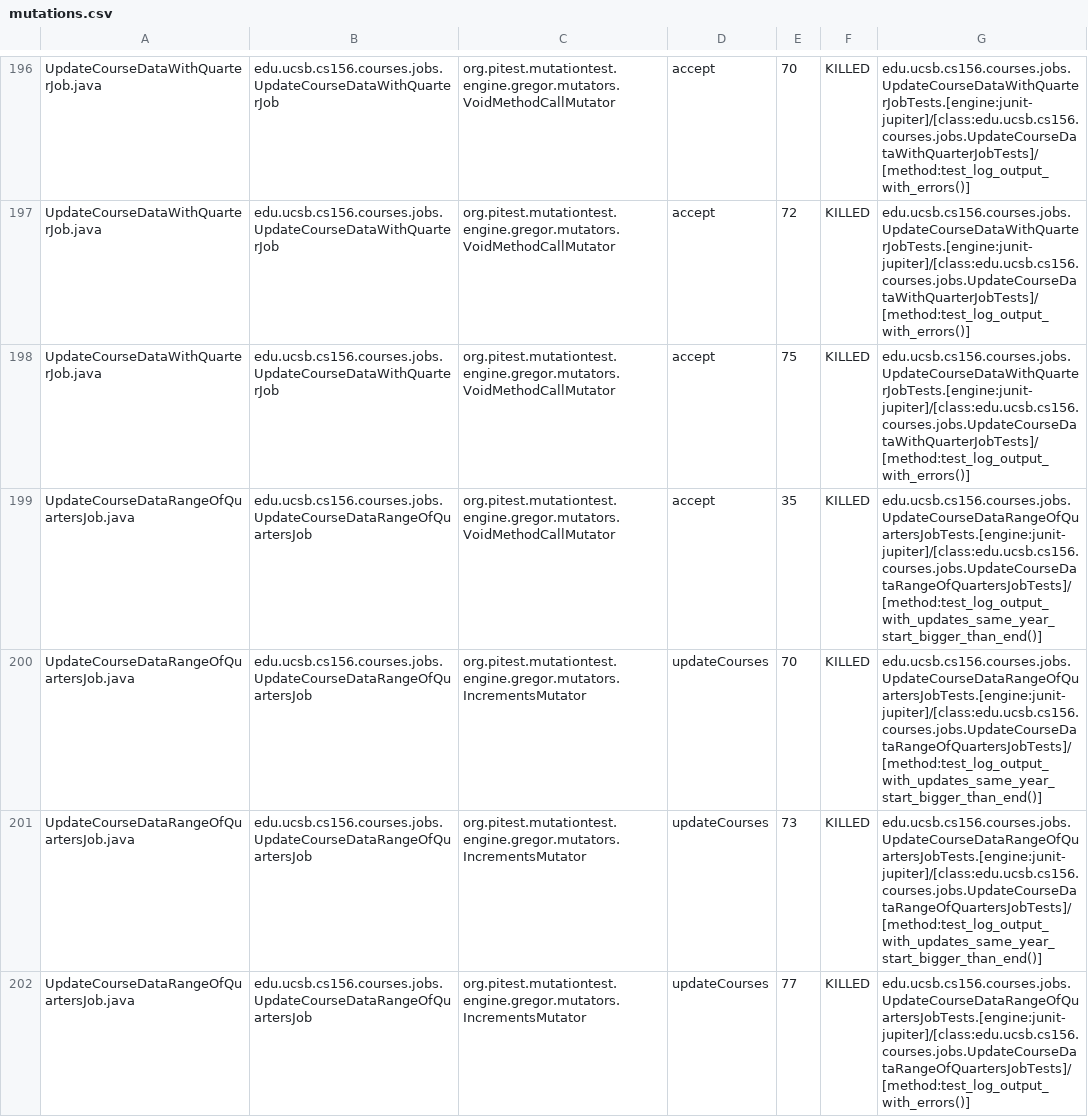
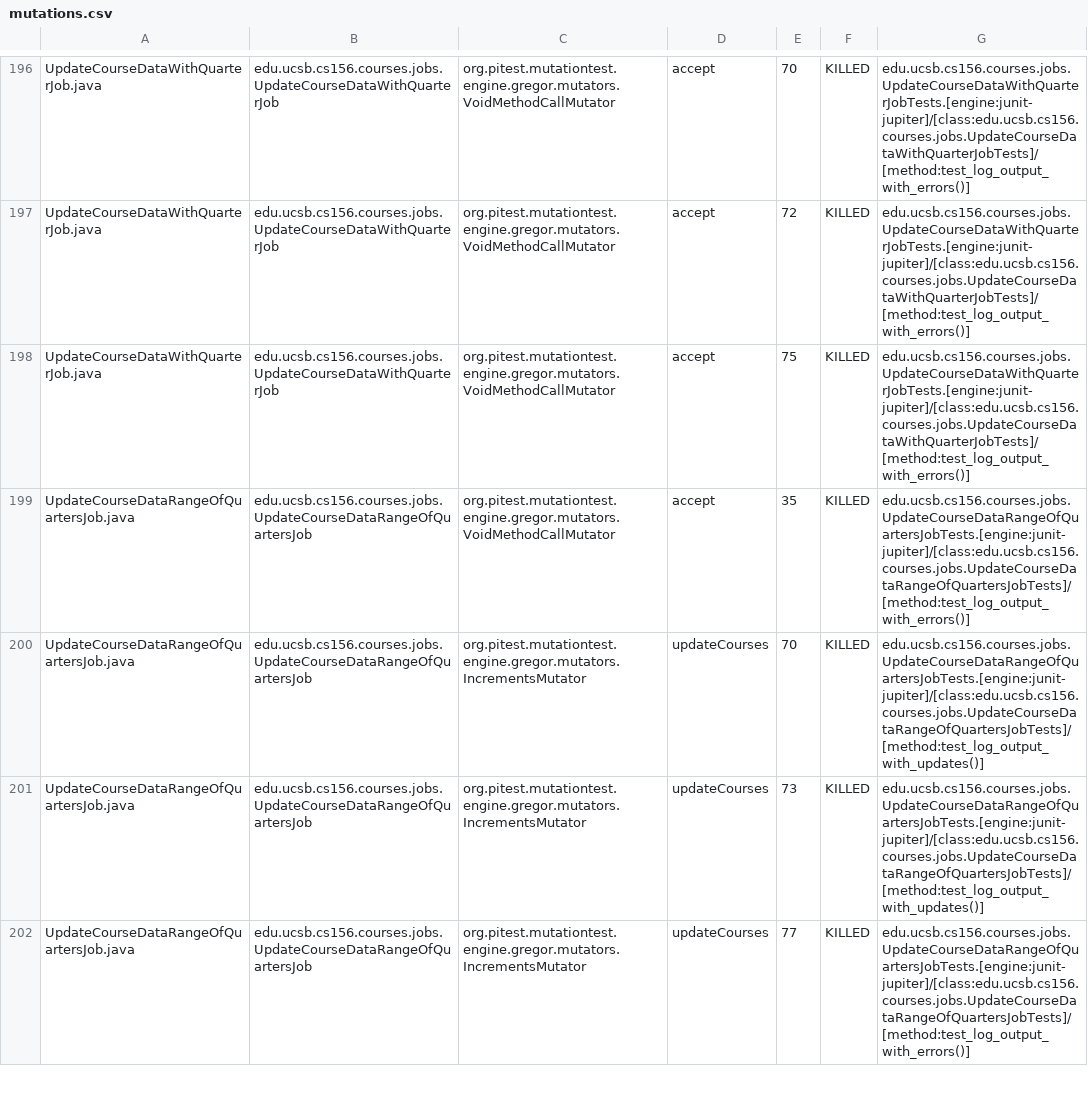
Before and after one commit to ucsb-cs156-s23/proj-courses-s23-7pm-2, a CSV file: prs/31/pitest/mutations.csv, drawn as a sheet; only a part is shown, gaps mark what is left out; the diff covers the shown part only.

Commit message:
Deploying to gh-pages from @ ucsb-cs156-s23/proj-courses-s23-7pm-2@13e9a3c3e6c198cf5d3ce9f1de0f8f7ca68a8235 🚀

```diff
--- a/prs/31/pitest/mutations.csv
+++ b/prs/31/pitest/mutations.csv
@@ -198,5 +198,5 @@ UpdateCourseDataWithQuarterJob.java,edu.ucsb.cs156.courses.jobs.UpdateCourseData
 UpdateCourseDataWithQuarterJob.java,edu.ucsb.cs156.courses.jobs.UpdateCourseDataWithQuarterJob,org.pitest.mutationtest.engine.gregor.mutators.VoidMethodCallMutator,accept,75,KILLED,edu.ucsb.cs156.courses.jobs.UpdateCourseDataWithQuarterJobTests.[engine:junit-jupiter]/[class:edu.ucsb.cs156.courses.jobs.UpdateCourseDataWithQuarterJobTests]/[method:test_log_output_with_errors()]
-UpdateCourseDataRangeOfQuartersJob.java,edu.ucsb.cs156.courses.jobs.UpdateCourseDataRangeOfQuartersJob,org.pitest.mutationtest.engine.gregor.mutators.VoidMethodCallMutator,accept,35,KILLED,edu.ucsb.cs156.courses.jobs.UpdateCourseDataRangeOfQuartersJobTests.[engine:junit-jupiter]/[class:edu.ucsb.cs156.courses.jobs.UpdateCourseDataRangeOfQuartersJobTests]/[method:test_log_output_with_updates_same_year_start_bigger_than_end()]
-UpdateCourseDataRangeOfQuartersJob.java,edu.ucsb.cs156.courses.jobs.UpdateCourseDataRangeOfQuartersJob,org.pitest.mutationtest.engine.gregor.mutators.IncrementsMutator,updateCourses,70,KILLED,edu.ucsb.cs156.courses.jobs.UpdateCourseDataRangeOfQuartersJobTests.[engine:junit-jupiter]/[class:edu.ucsb.cs156.courses.jobs.UpdateCourseDataRangeOfQuartersJobTests]/[method:test_log_output_with_updates_same_year_start_bigger_than_end()]
-UpdateCourseDataRangeOfQuartersJob.java,edu.ucsb.cs156.courses.jobs.UpdateCourseDataRangeOfQuartersJob,org.pitest.mutationtest.engine.gregor.mutators.IncrementsMutator,updateCourses,73,KILLED,edu.ucsb.cs156.courses.jobs.UpdateCourseDataRangeOfQuartersJobTests.[engine:junit-jupiter]/[class:edu.ucsb.cs156.courses.jobs.UpdateCourseDataRangeOfQuartersJobTests]/[method:test_log_output_with_updates_same_year_start_bigger_than_end()]
+UpdateCourseDataRangeOfQuartersJob.java,edu.ucsb.cs156.courses.jobs.UpdateCourseDataRangeOfQuartersJob,org.pitest.mutationtest.engine.gregor.mutators.VoidMethodCallMutator,accept,35,KILLED,edu.ucsb.cs156.courses.jobs.UpdateCourseDataRangeOfQuartersJobTests.[engine:junit-jupiter]/[class:edu.ucsb.cs156.courses.jobs.UpdateCourseDataRangeOfQuartersJobTests]/[method:test_log_output_with_errors()]
+UpdateCourseDataRangeOfQuartersJob.java,edu.ucsb.cs156.courses.jobs.UpdateCourseDataRangeOfQuartersJob,org.pitest.mutationtest.engine.gregor.mutators.IncrementsMutator,updateCourses,70,KILLED,edu.ucsb.cs156.courses.jobs.UpdateCourseDataRangeOfQuartersJobTests.[engine:junit-jupiter]/[class:edu.ucsb.cs156.courses.jobs.UpdateCourseDataRangeOfQuartersJobTests]/[method:test_log_output_with_updates()]
+UpdateCourseDataRangeOfQuartersJob.java,edu.ucsb.cs156.courses.jobs.UpdateCourseDataRangeOfQuartersJob,org.pitest.mutationtest.engine.gregor.mutators.IncrementsMutator,updateCourses,73,KILLED,edu.ucsb.cs156.courses.jobs.UpdateCourseDataRangeOfQuartersJobTests.[engine:junit-jupiter]/[class:edu.ucsb.cs156.courses.jobs.UpdateCourseDataRangeOfQuartersJobTests]/[method:test_log_output_with_updates()]
 UpdateCourseDataRangeOfQuartersJob.java,edu.ucsb.cs156.courses.jobs.UpdateCourseDataRangeOfQuartersJob,org.pitest.mutationtest.engine.gregor.mutators.IncrementsMutator,updateCourses,77,KILLED,edu.ucsb.cs156.courses.jobs.UpdateCourseDataRangeOfQuartersJobTests.[engine:junit-jupiter]/[class:edu.ucsb.cs156.courses.jobs.UpdateCourseDataRangeOfQuartersJobTests]/[method:test_log_output_with_errors()]
```
Also changed, not shown: 80 edited cells elsewhere in this file, 40 other files.
